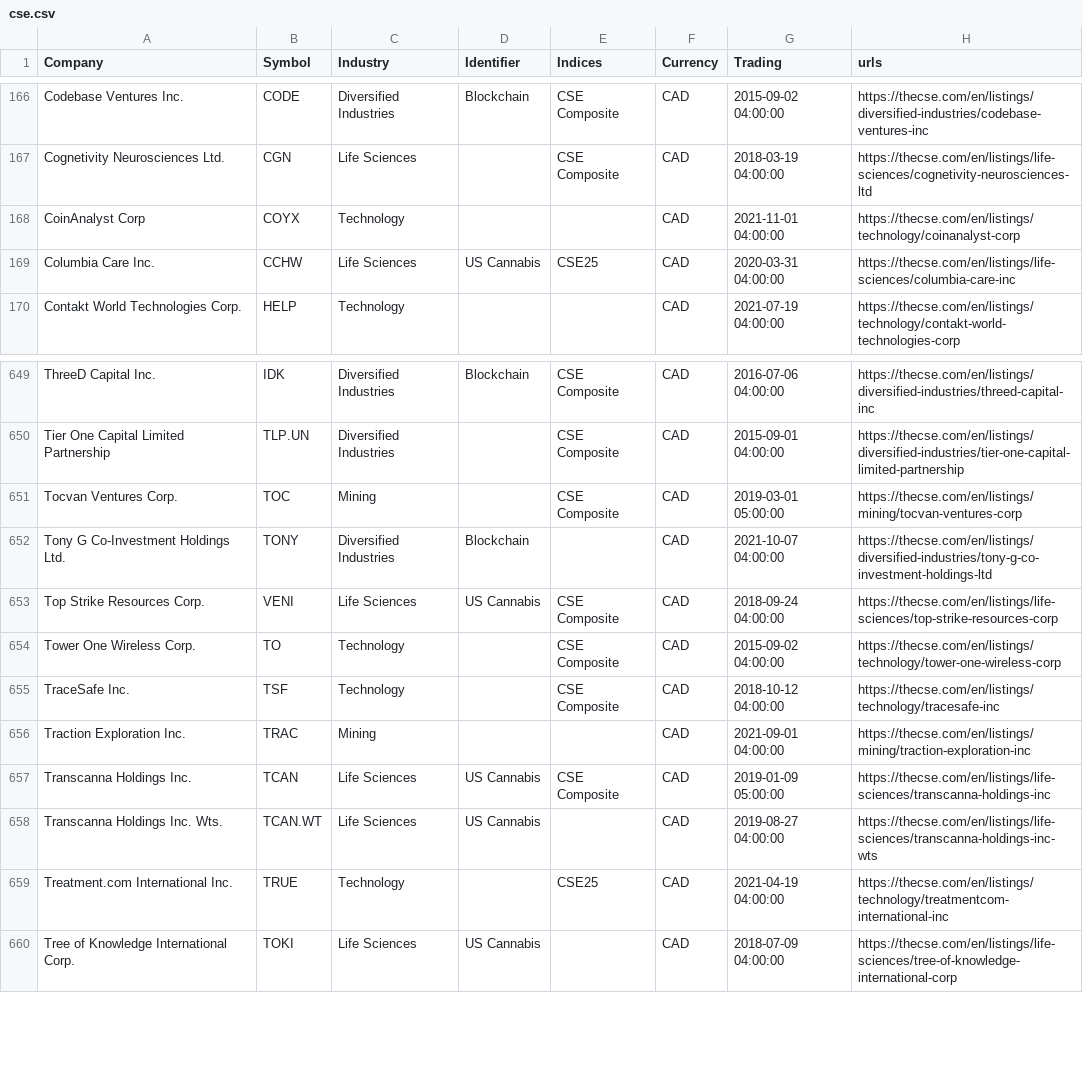
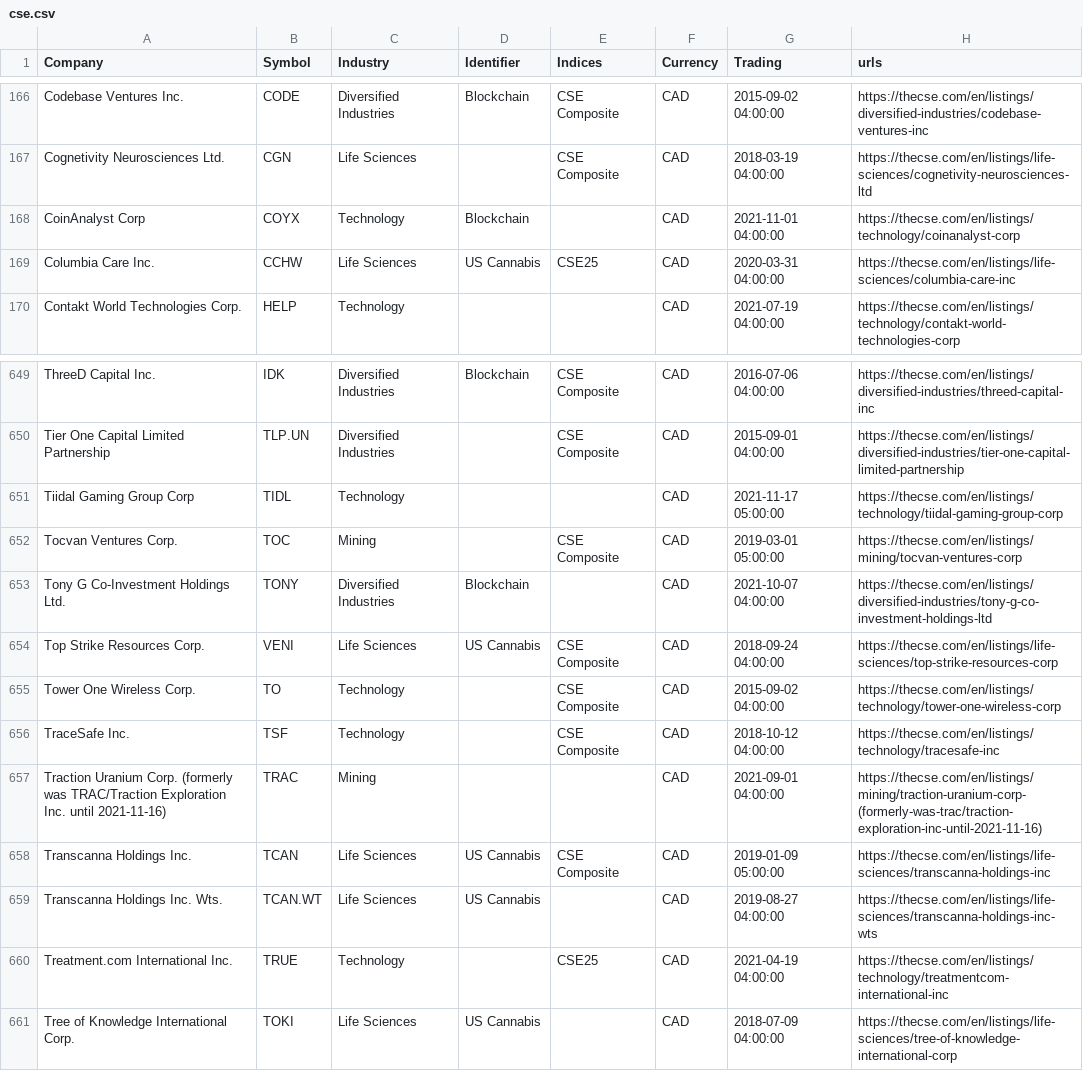
Before and after one commit to FriendlyUser/cad_tickers_list, a CSV file: static/latest/cse.csv, drawn as a sheet; only a part is shown, gaps mark what is left out.

```diff
--- a/static/latest/cse.csv
+++ b/static/latest/cse.csv
@@ -167,3 +167,3 @@ Codebase Ventures Inc.,CODE,Diversified Industries,Blockchain,CSE Composite,CAD,
 Cognetivity Neurosciences Ltd.,CGN,Life Sciences,,CSE Composite,CAD,2018-03-19 04:00:00,https://thecse.com/en/listings/life-sciences/cognetivity-neurosciences-ltd
-CoinAnalyst Corp,COYX,Technology,,,CAD,2021-11-01 04:00:00,https://thecse.com/en/listings/technology/coinanalyst-corp
+CoinAnalyst Corp,COYX,Technology,Blockchain,,CAD,2021-11-01 04:00:00,https://thecse.com/en/listings/technology/coinanalyst-corp
 Columbia Care Inc.,CCHW,Life Sciences,US Cannabis,CSE25,CAD,2020-03-31 04:00:00,https://thecse.com/en/listings/life-sciences/columbia-care-inc
@@ -650,2 +650,3 @@ ThreeD Capital Inc.,IDK,Diversified Industries,Blockchain,CSE Composite,CAD,2016
 Tier One Capital Limited Partnership,TLP.UN,Diversified Industries,,CSE Composite,CAD,2015-09-01 04:00:00,https://thecse.com/en/listings/diversified-industries/tier-one-capital-limited-partnership
+Tiidal Gaming Group Corp,TIDL,Technology,,,CAD,2021-11-17 05:00:00,https://thecse.com/en/listings/technology/tiidal-gaming-group-corp
 Tocvan Ventures Corp.,TOC,Mining,,CSE Composite,CAD,2019-03-01 05:00:00,https://thecse.com/en/listings/mining/tocvan-ventures-corp
@@ -655,3 +656,3 @@ Tower One Wireless Corp.,TO,Technology,,CSE Composite,CAD,2015-09-02 04:00:00,ht
 TraceSafe Inc.,TSF,Technology,,CSE Composite,CAD,2018-10-12 04:00:00,https://thecse.com/en/listings/technology/tracesafe-inc
-Traction Exploration Inc.,TRAC,Mining,,,CAD,2021-09-01 04:00:00,https://thecse.com/en/listings/mining/traction-exploration-inc
+Traction Uranium Corp. (formerly was TRAC/Traction Exploration Inc. until 2021-11-16),TRAC,Mining,,,CAD,2021-09-01 04:00:00,https://thecse.com/en/listings/mining/traction-uranium-corp-(formerly-was-trac/traction-exploration-inc-until-2021-11-16)
 Transcanna Holdings Inc.,TCAN,Life Sciences,US Cannabis,CSE Composite,CAD,2019-01-09 05:00:00,https://thecse.com/en/listings/life-sciences/transcanna-holdings-inc
```
